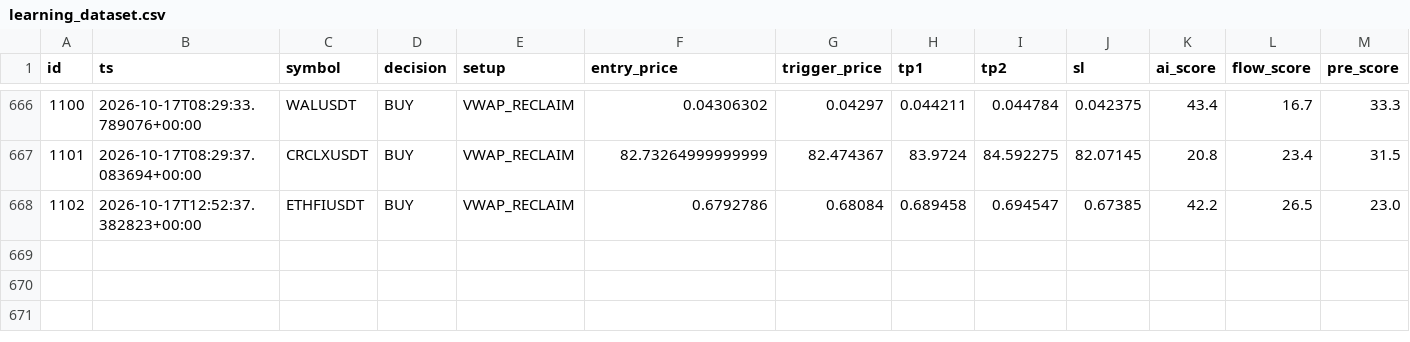
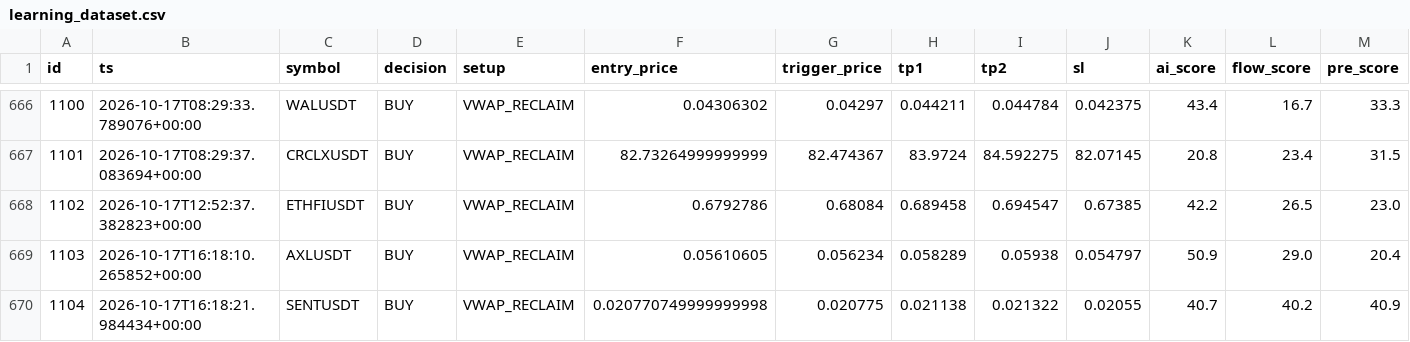
Before and after one commit to rank1984/crypto-bot, a CSV file: data/learning_dataset.csv, drawn as a sheet; only a part is shown, gaps mark what is left out; rows hold the shown columns only; the diff names each change by its address in the sheet, - before the commit and + after, or states it on an @@ line.

```diff
--- a/data/learning_dataset.csv
+++ b/data/learning_dataset.csv
+row 669: 1103 | 2026-10-17T16:18:10.265852+00:00 | AXLUSDT | BUY | VWAP_RECLAIM | 0.05610605 | 0.056234 | 0.058289 | 0.05938 | 0.054797 | 50.9 | 29.0 | 20.4
+row 670: 1104 | 2026-10-17T16:18:21.984434+00:00 | SENTUSDT | BUY | VWAP_RECLAIM | 0.020770749999999998 | 0.020775 | 0.021138 | 0.021322 | 0.02055 | 40.7 | 40.2 | 40.9
```
Also changed, not shown: shadow_results.csv, 1 other file.
